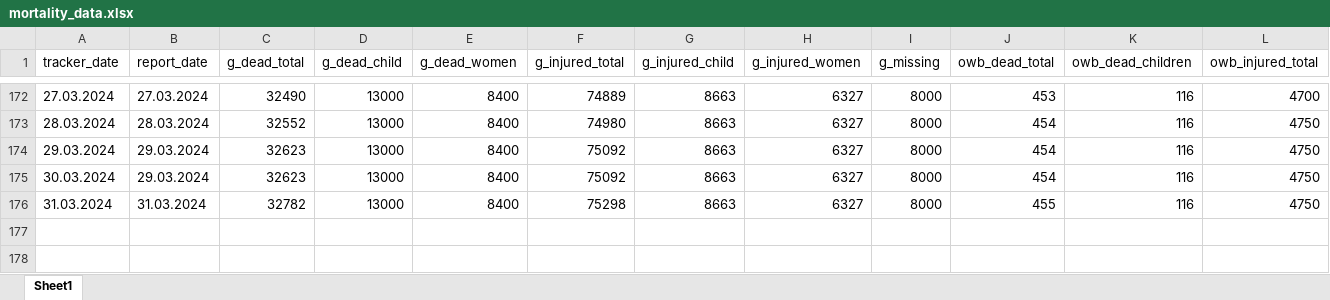
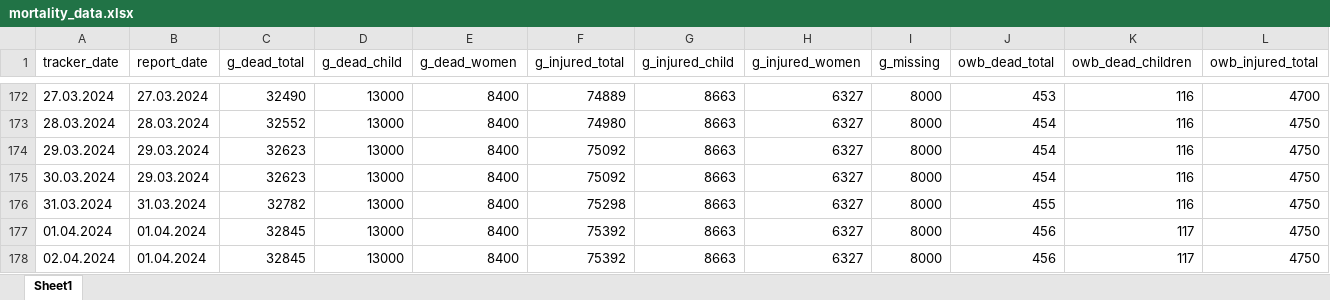
Before and after one commit to dreidpath/gaza-mortality, an Excel workbook: data/mortality_data.xlsx, sheet Sheet1, drawn as a sheet; only a part is shown, gaps mark what is left out; values as stored, in another font and other column widths than the file's, no borders; rows hold the shown columns only; the diff names each change by its address in the sheet, - before the commit and + after, or states it on an @@ line.

```diff
--- a/data/mortality_data.xlsx (sheet Sheet1)
+++ b/data/mortality_data.xlsx (sheet Sheet1)
+row 177: 01.04.2024 | 01.04.2024 | 32845 | 13000 | 8400 | 75392 | 8663 | 6327 | 8000 | 456 | 117 | 4750
+row 178: 02.04.2024 | 01.04.2024 | 32845 | 13000 | 8400 | 75392 | 8663 | 6327 | 8000 | 456 | 117 | 4750
```
Also changed, not shown: 6 other files.
